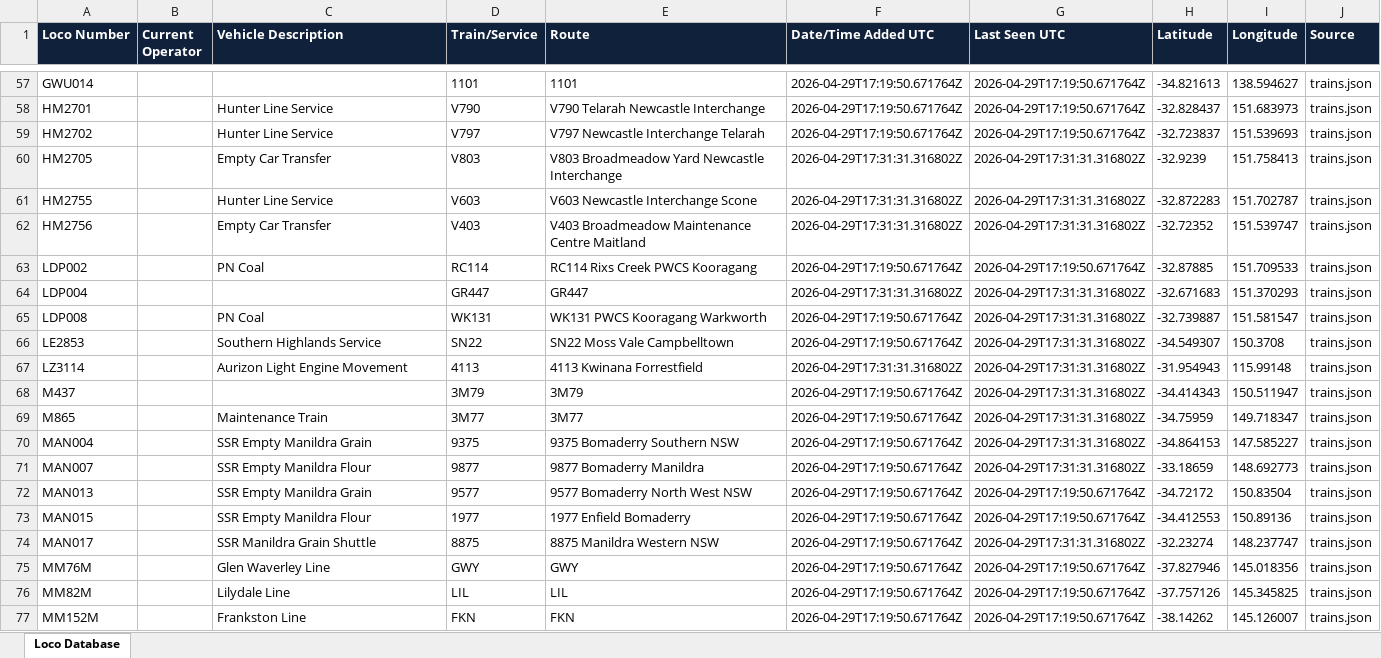
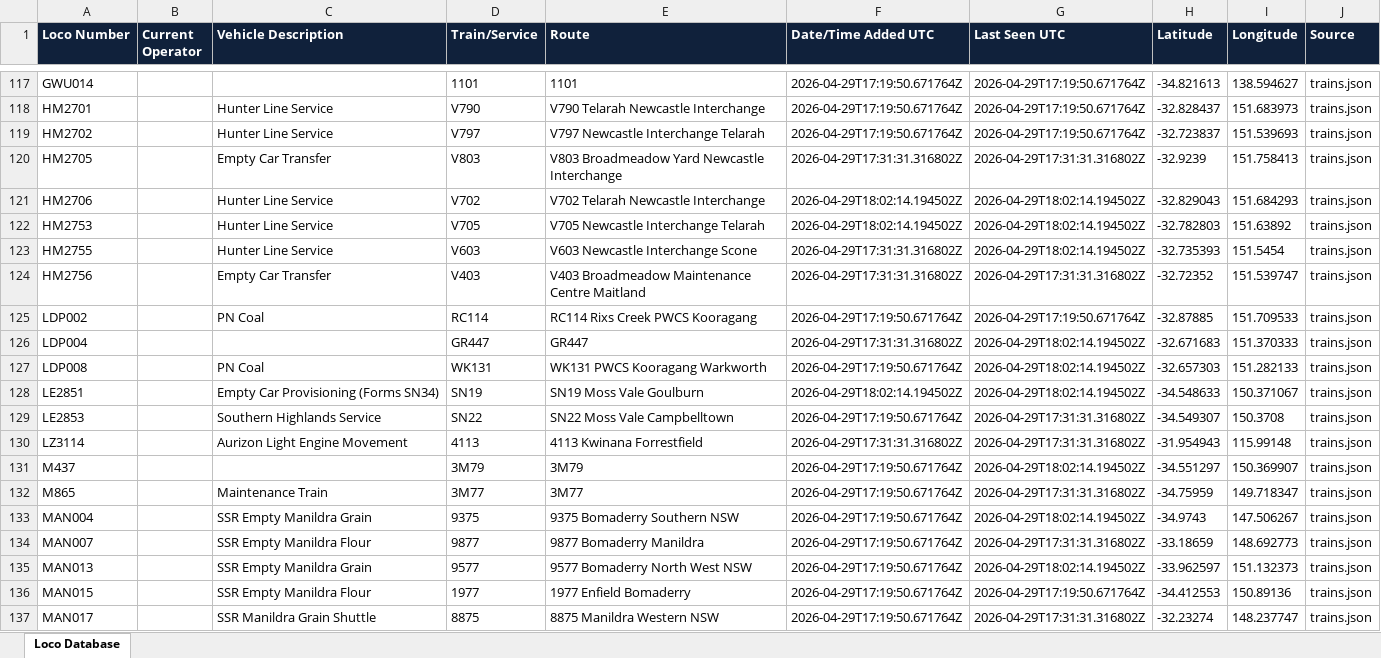
Before and after one commit to grahame21/railops-backend, an Excel workbook: static/downloads/loco_database.xlsx, sheet Loco Database, drawn as a sheet; only a part is shown, gaps mark what is left out; the shorter side is filled out with more unchanged rows; values as stored, in another font and other column widths than the file's, no borders; addresses are those after the commit; the diff covers the shown part only; the diff names each change by its address in the sheet, - before the commit and + after, or states it on an @@ line.

Commit message:
Update RailOps database files - 2026-04-29 18:02:14 UTC

```diff
--- a/static/downloads/loco_database.xlsx (sheet Loco Database)
+++ b/static/downloads/loco_database.xlsx (sheet Loco Database)
+row 121: HM2706 |  | Hunter Line Service | V702 | V702 Telarah Newcastle Interchange | 2026-04-29T18:02:14.194502Z | 2026-04-29T18:02:14.194502Z | -32.829043 | 151.684293 | trains.json
+row 122: HM2753 |  | Hunter Line Service | V705 | V705 Newcastle Interchange Telarah | 2026-04-29T18:02:14.194502Z | 2026-04-29T18:02:14.194502Z | -32.782803 | 151.63892 | trains.json
-G123 (Last Seen UTC): 2026-04-29T17:31:31.316802Z
+G123 (Last Seen UTC): 2026-04-29T18:02:14.194502Z
-H123 (Latitude): -32.872283
+H123 (Latitude): -32.735393
-I123 (Longitude): 151.702787
+I123 (Longitude): 151.5454
-G126:G127 (Last Seen UTC): 2026-04-29T17:31:31.316802Z
+G126:G127 (Last Seen UTC): 2026-04-29T18:02:14.194502Z
-I126 (Longitude): 151.370293
+I126 (Longitude): 151.370333
-H127 (Latitude): -32.739887
+H127 (Latitude): -32.657303
-I127 (Longitude): 151.581547
+I127 (Longitude): 151.282133
+row 128: LE2851 |  | Empty Car Provisioning (Forms SN34) | SN19 | SN19 Moss Vale Goulburn | 2026-04-29T18:02:14.194502Z | 2026-04-29T18:02:14.194502Z | -34.548633 | 150.371067 | trains.json
-G131 (Last Seen UTC): 2026-04-29T17:31:31.316802Z
+G131 (Last Seen UTC): 2026-04-29T18:02:14.194502Z
-H131 (Latitude): -34.414343
+H131 (Latitude): -34.551297
-I131 (Longitude): 150.511947
+I131 (Longitude): 150.369907
-G133 (Last Seen UTC): 2026-04-29T17:31:31.316802Z
+G133 (Last Seen UTC): 2026-04-29T18:02:14.194502Z
-H133 (Latitude): -34.864153
+H133 (Latitude): -34.9743
-I133 (Longitude): 147.585227
+I133 (Longitude): 147.506267
-G135 (Last Seen UTC): 2026-04-29T17:19:50.671764Z
+G135 (Last Seen UTC): 2026-04-29T18:02:14.194502Z
-H135 (Latitude): -34.72172
+H135 (Latitude): -33.962597
-I135 (Longitude): 150.83504
+I135 (Longitude): 151.132373
```
Also changed, not shown: 56 added rows, 41 removed rows, 14 moved rows and 323 edited cells elsewhere in this sheet, static/downloads/loco_numbers_only.xlsx, 8 other files.
